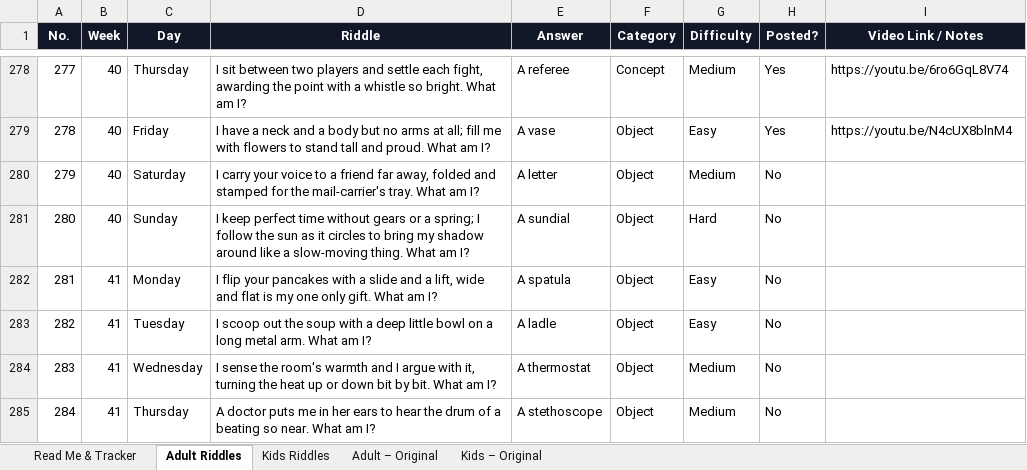
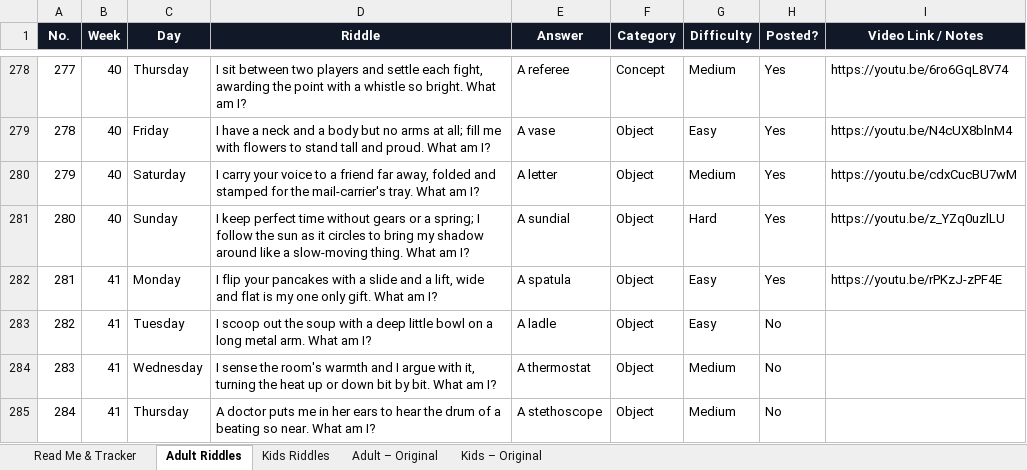
Before and after one commit to agneticutube-png/CrackIt_Adults, an Excel workbook: Riddle_Content_Bank.xlsx, sheet Adult Riddles, drawn as a sheet; only a part is shown, gaps mark what is left out; values as stored, in another font and other column widths than the file's, no borders; the diff names each change by its address in the sheet, - before the commit and + after, or states it on an @@ line.

Commit message:
chore: mark riddle posted [skip ci]

```diff
--- a/Riddle_Content_Bank.xlsx (sheet Adult Riddles)
+++ b/Riddle_Content_Bank.xlsx (sheet Adult Riddles)
-H280:H282 (Posted?): No
+H280:H282 (Posted?): Yes
-I280 (Video Link / Notes): (empty)
+I280 (Video Link / Notes): https://youtu.be/cdxCucBU7wM
-I281 (Video Link / Notes): (empty)
+I281 (Video Link / Notes): https://youtu.be/z_YZq0uzlLU
-I282 (Video Link / Notes): (empty)
+I282 (Video Link / Notes): https://youtu.be/rPKzJ-zPF4E
```
